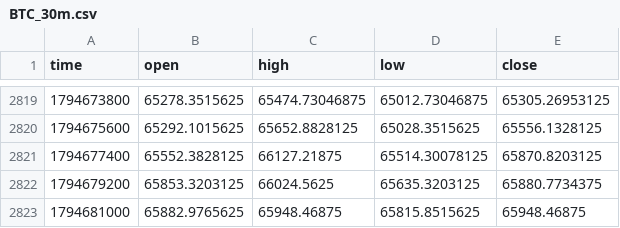
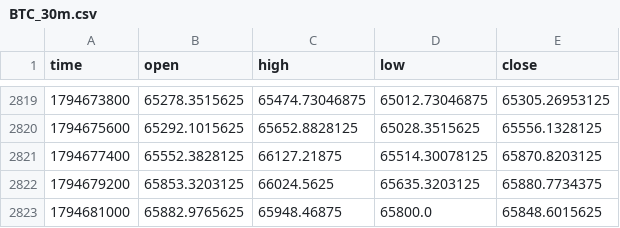
Before and after one commit to drdiegomatheus/monitor-mercado, a CSV file: categorias/cripto/dados/BTC_30m.csv, drawn as a sheet; only a part is shown, gaps mark what is left out.

```diff
--- a/categorias/cripto/dados/BTC_30m.csv
+++ b/categorias/cripto/dados/BTC_30m.csv
@@ -2822,2 +2822,2 @@ time,open,high,low,close
 1794679200,65853.3203125,66024.5625,65635.3203125,65880.7734375
-1794681000,65882.9765625,65948.46875,65815.8515625,65948.46875
+1794681000,65882.9765625,65948.46875,65800.0,65848.6015625
```
Also changed, not shown: categorias/brasil/dados/MOTV3_30m.csv, categorias/cripto/dados/BENCH_BTC_1D.csv, 20 other files.
